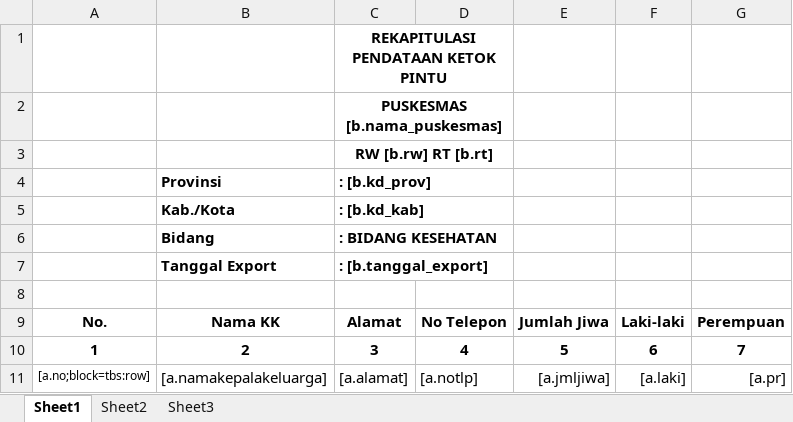
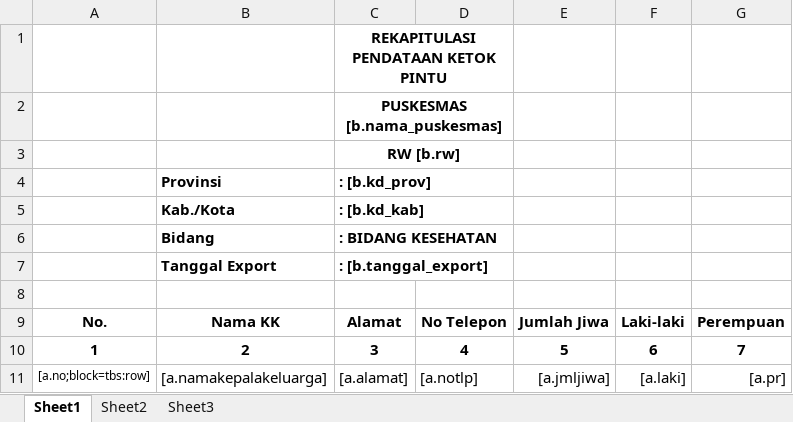
Before and after one commit to viktoredz/1nf0k35-2016-94rut, an Excel workbook: public/files/template/inventory/data_kepala_keluarga.xlsx, sheet Sheet1, drawn as a sheet; values as stored, in another font and other column widths than the file's, no borders; the diff names each change by its address in the sheet, - before the commit and + after, or states it on an @@ line.

```diff
--- a/public/files/template/inventory/data_kepala_keluarga.xlsx (sheet Sheet1)
+++ b/public/files/template/inventory/data_kepala_keluarga.xlsx (sheet Sheet1)
-C3: RW [b.rw] RT [b.rt]
+C3: RW [b.rw]
```
Also changed, not shown: 9 other files.
